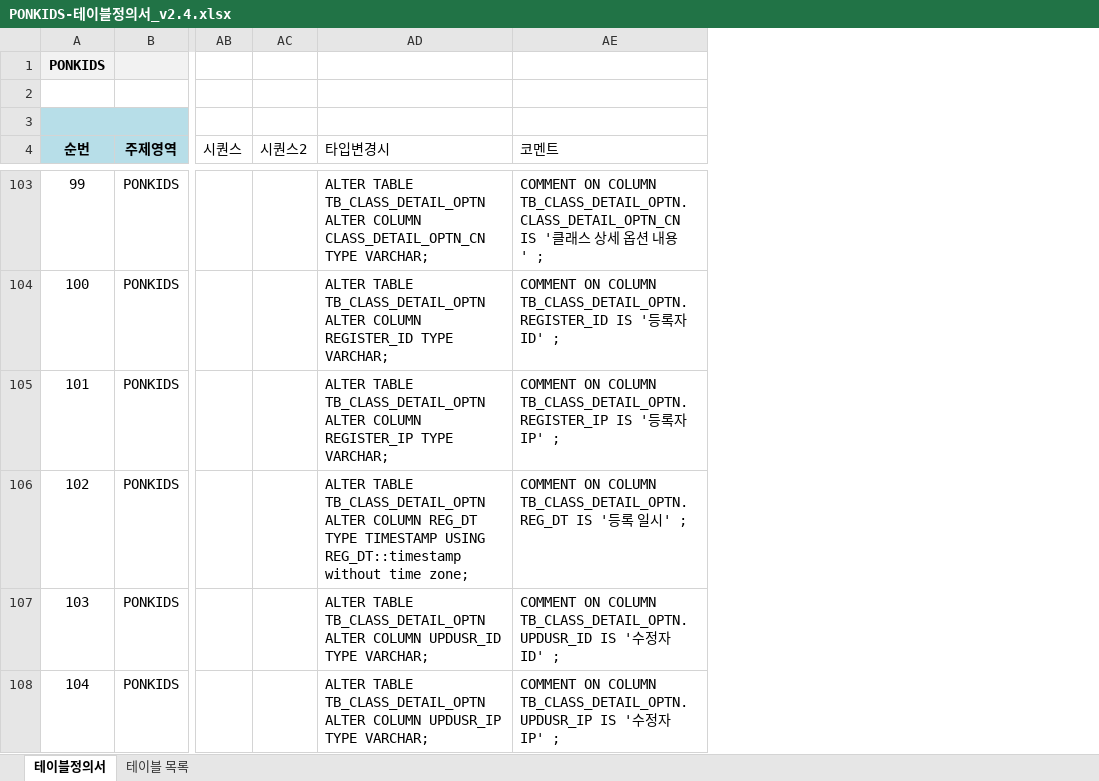
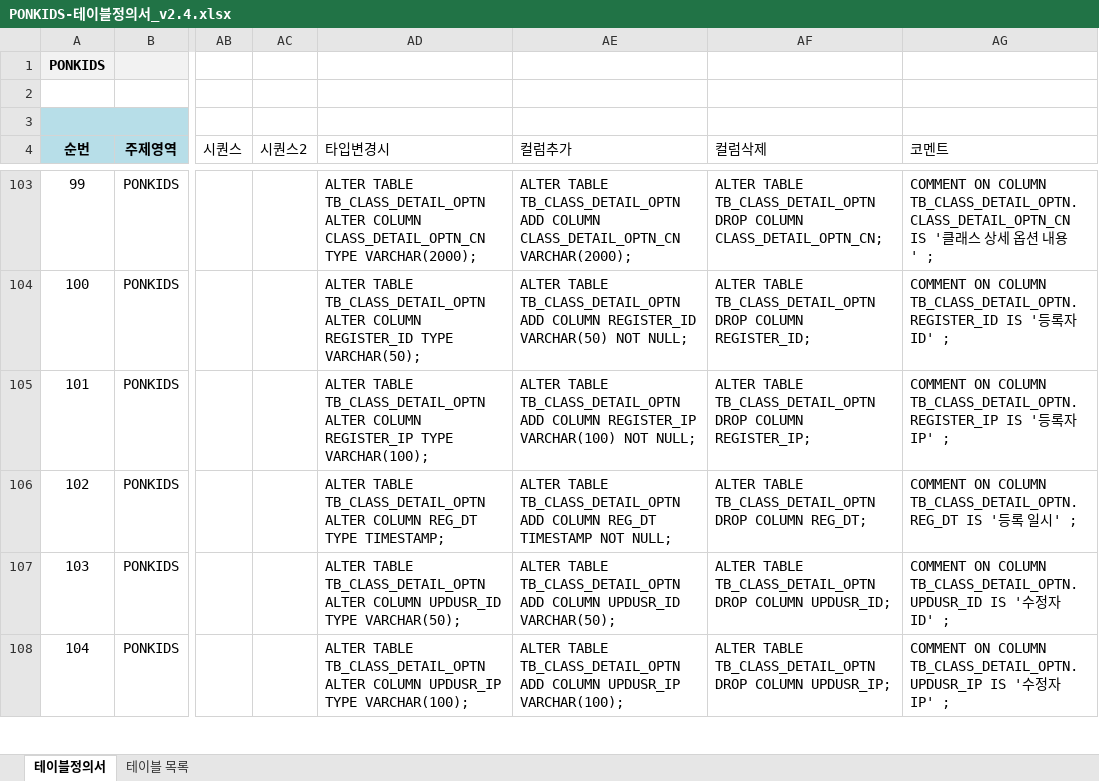
Before and after one commit to jjeovi/ponkids, an Excel workbook: src/main/resources/doc/PONKIDS-테이블정의서_v2.4.xlsx, sheet 테이블정의서, drawn as a sheet; only a part is shown, gaps mark what is left out; values as stored, in another font and other column widths than the file's, no borders; the diff covers the shown part only; the diff names each change by its address in the sheet, - before the commit and + after, or states it on an @@ line.

```diff
--- a/src/main/resources/doc/PONKIDS-테이블정의서_v2.4.xlsx (sheet 테이블정의서)
+++ b/src/main/resources/doc/PONKIDS-테이블정의서_v2.4.xlsx (sheet 테이블정의서)
+column AE (컬럼추가), rows 103-108: ALTER TABLE TB_CLASS_DETAIL_OPTN ADD COLUMN CLASS_DETAIL_OPTN_CN VARCHAR(2000); | ALTER TABLE TB_CLASS_DETAIL_OPTN ADD COLUMN REGISTER_ID VARCHAR(50) NOT NULL; | ALTER TABLE TB_CLASS_DETAIL_OPTN ADD COLUMN REGISTER_IP VARCHAR(100) NOT NULL; | ALTER TABLE TB_CLASS_DETAIL_OPTN ADD COLUMN REG_DT TIMESTAMP NOT NULL; | ALTER TABLE TB_CLASS_DETAIL_OPTN ADD COLUMN UPDUSR_ID VARCHAR(50); | ALTER TABLE TB_CLASS_DETAIL_OPTN ADD COLUMN UPDUSR_IP VARCHAR(100);
+column AF (컬럼삭제), rows 103-108: ALTER TABLE TB_CLASS_DETAIL_OPTN DROP COLUMN CLASS_DETAIL_OPTN_CN; | ALTER TABLE TB_CLASS_DETAIL_OPTN DROP COLUMN REGISTER_ID; | ALTER TABLE TB_CLASS_DETAIL_OPTN DROP COLUMN REGISTER_IP; | ALTER TABLE TB_CLASS_DETAIL_OPTN DROP COLUMN REG_DT; | ALTER TABLE TB_CLASS_DETAIL_OPTN DROP COLUMN UPDUSR_ID; | ALTER TABLE TB_CLASS_DETAIL_OPTN DROP COLUMN UPDUSR_IP;
-AD103 (타입변경시): …CLASS_DETAIL_OPTN_CN TYPE VARCHAR;
+AD103 (타입변경시): …CLASS_DETAIL_OPTN_CN TYPE VARCHAR(2000);
-AD104 (타입변경시): …REGISTER_ID TYPE VARCHAR;
+AD104 (타입변경시): …REGISTER_ID TYPE VARCHAR(50);
-AD105 (타입변경시): …REGISTER_IP TYPE VARCHAR;
+AD105 (타입변경시): …REGISTER_IP TYPE VARCHAR(100);
-AD106 (타입변경시): …REG_DT TYPE TIMESTAMP USING REG_DT::timestamp without time zone;
+AD106 (타입변경시): …REG_DT TYPE TIMESTAMP;
-AD107 (타입변경시): …UPDUSR_ID TYPE VARCHAR;
+AD107 (타입변경시): …UPDUSR_ID TYPE VARCHAR(50);
-AD108 (타입변경시): …UPDUSR_IP TYPE VARCHAR;
+AD108 (타입변경시): …UPDUSR_IP TYPE VARCHAR(100);
```
Also changed, not shown: 8 added rows, 349 edited cells and cell formats elsewhere in this sheet, formulas that keep their value, 1 other file.
